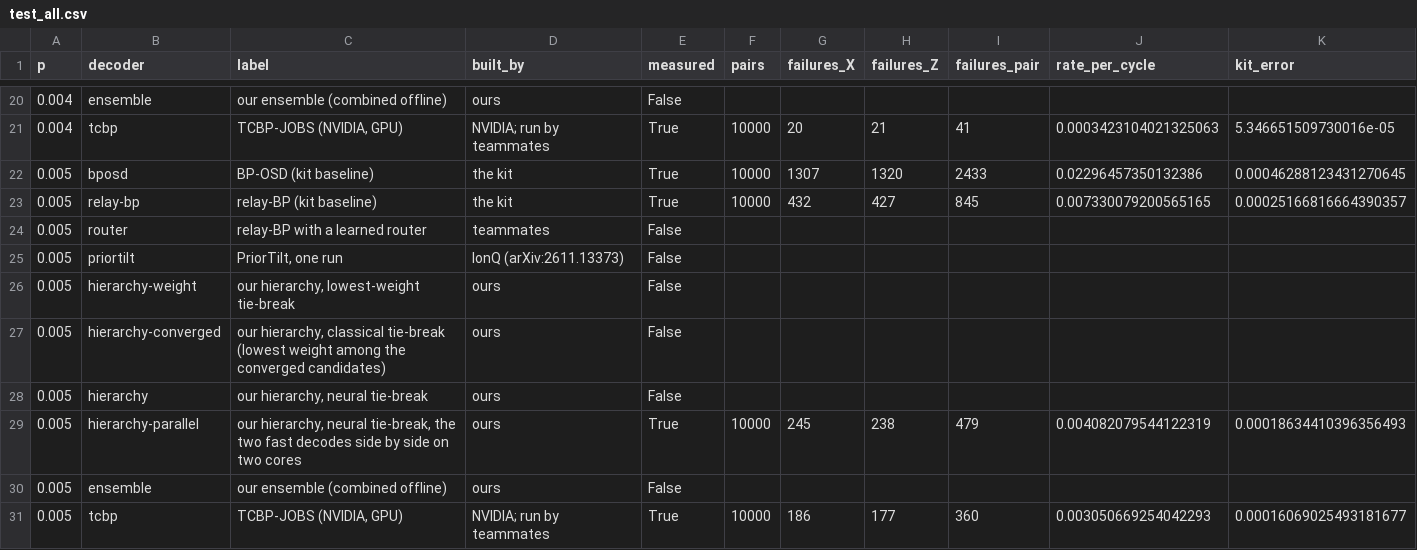
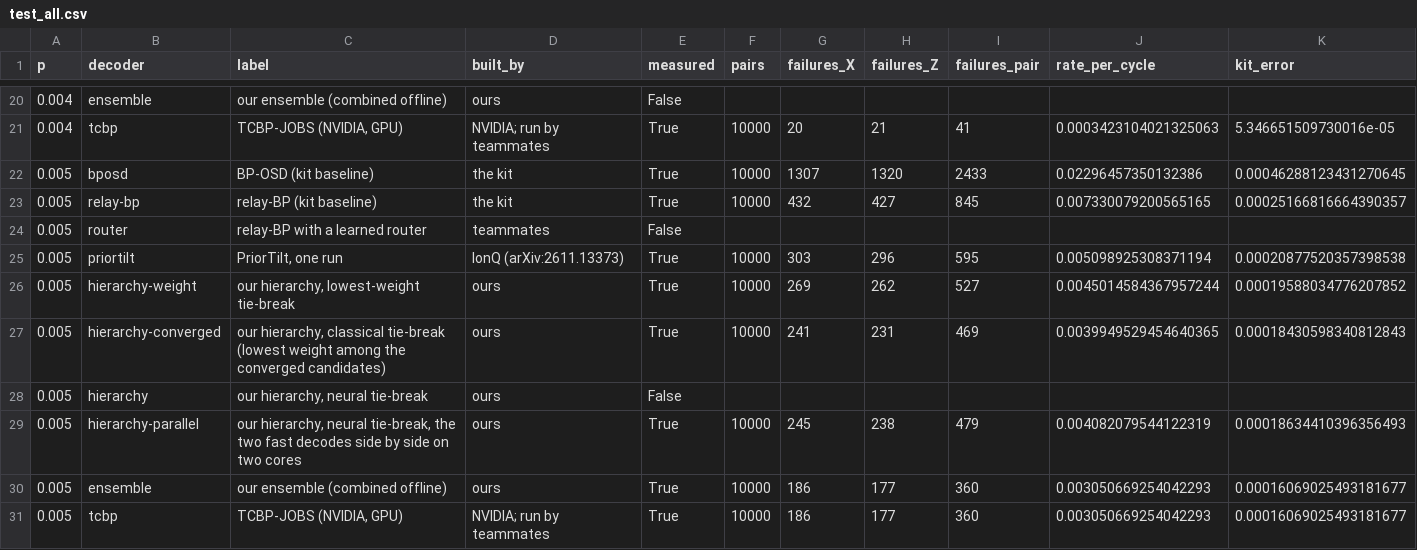
Before and after one commit to Trade42/HackMidwest, a CSV file: challenge-1-ml-decoder-kit/report/tables/test_all.csv, drawn as a sheet; only a part is shown, gaps mark what is left out; removed rows and columns are numbered as before the commit, all else as after; rows hold the shown columns only; the diff names each change by its address in the sheet, - before the commit and + after, or states it on an @@ line.

```diff
--- a/challenge-1-ml-decoder-kit/report/tables/test_all.csv
+++ b/challenge-1-ml-decoder-kit/report/tables/test_all.csv
-row 25: 0.005 | priortilt | PriorTilt, one run | IonQ (arXiv:2611.13373) | False
-row 26: 0.005 | hierarchy-weight | our hierarchy, lowest-weight tie-break | ours | False
-row 27: 0.005 | hierarchy-converged | our hierarchy, classical tie-break (lowest weight among the converged candidates) | ours | False
+row 25: 0.005 | priortilt | PriorTilt, one run | IonQ (arXiv:2611.13373) | True | 10000 | 303 | 296 | 595 | 0.005098925308371194 | 0.00020877520357398538
+row 26: 0.005 | hierarchy-weight | our hierarchy, lowest-weight tie-break | ours | True | 10000 | 269 | 262 | 527 | 0.0045014584367957244 | 0.00019588034776207852
+row 27: 0.005 | hierarchy-converged | our hierarchy, classical tie-break (lowest weight among the converged candidates) | ours | True | 10000 | 241 | 231 | 469 | 0.0039949529454640365 | 0.00018430598340812843
-row 30: 0.005 | ensemble | our ensemble (combined offline) | ours | False
+row 30: 0.005 | ensemble | our ensemble (combined offline) | ours | True | 10000 | 186 | 177 | 360 | 0.003050669254042293 | 0.00016069025493181677
```
Also changed, not shown: challenge-1-ml-decoder-kit/report/tables/test_comparisons.csv, challenge-1-ml-decoder-kit/report/tables/test_ladder.csv, 34 other files.
